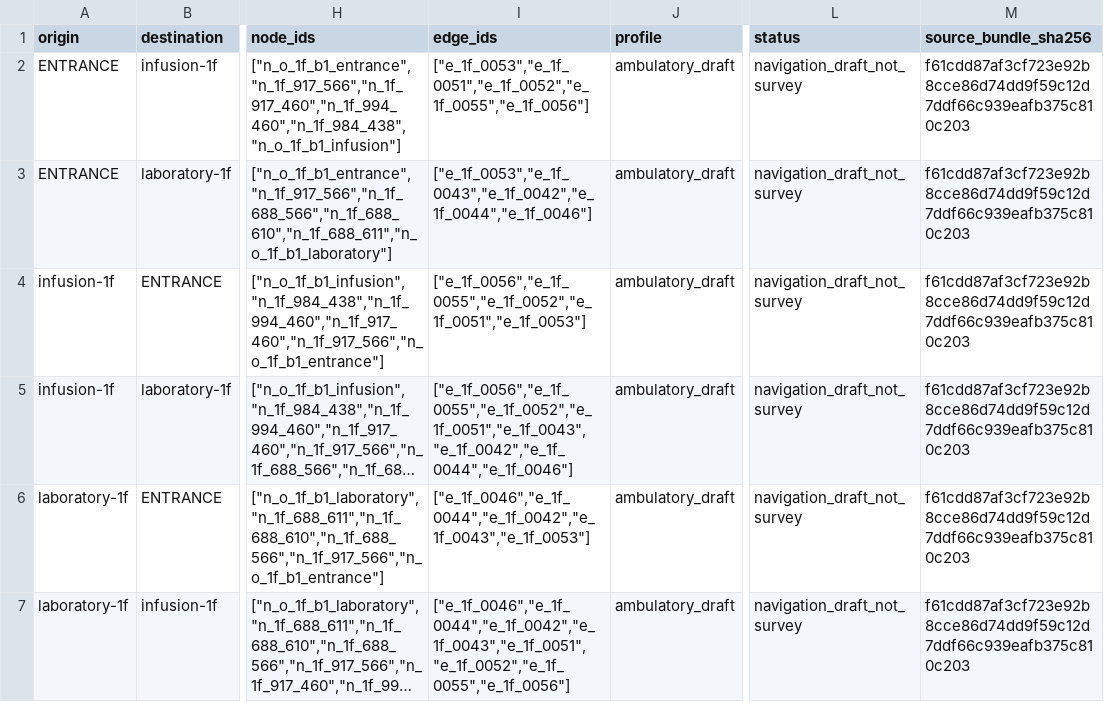
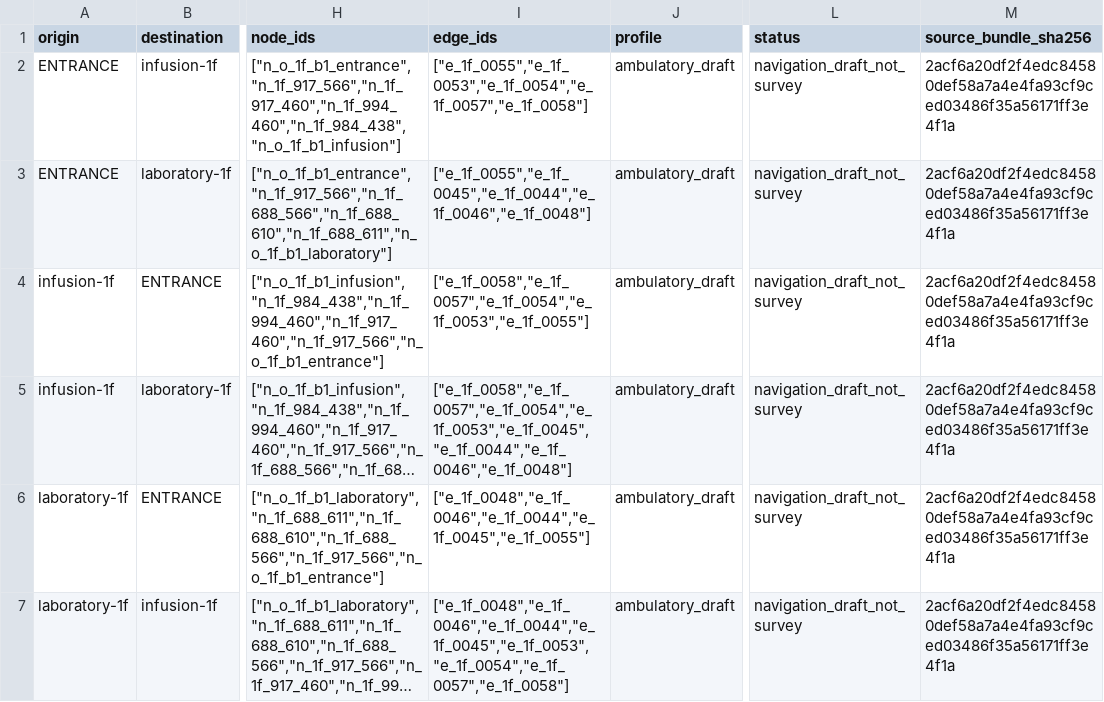
Before and after one commit to SubTree2005/checkup-schedule, a CSV file: gis/generated/scheduler_travel_times.csv, drawn as a sheet; only a part is shown, gaps mark what is left out; long unchanged cells end in …; the diff names each change by its address in the sheet, - before the commit and + after, or states it on an @@ line.

```diff
--- a/gis/generated/scheduler_travel_times.csv
+++ b/gis/generated/scheduler_travel_times.csv
-I2 (edge_ids): ["e_1f_0053","e_1f_0051","e_1f_0052","e_1f_0055","e_1f_0056"]
+I2 (edge_ids): ["e_1f_0055","e_1f_0053","e_1f_0054","e_1f_0057","e_1f_0058"]
-M2:M7 (source_bundle_sha256): f61cdd87af3cf723e92b8cce86d74dd9f59c12d7ddf66c939eafb375c810c203
+M2:M7 (source_bundle_sha256): 2acf6a20df2f4edc84580def58a7a4e4fa93cf9ced03486f35a56171ff3e4f1a
-I3 (edge_ids): ["e_1f_0053","e_1f_0043","e_1f_0042","e_1f_0044","e_1f_0046"]
+I3 (edge_ids): ["e_1f_0055","e_1f_0045","e_1f_0044","e_1f_0046","e_1f_0048"]
-I4 (edge_ids): ["e_1f_0056","e_1f_0055","e_1f_0052","e_1f_0051","e_1f_0053"]
+I4 (edge_ids): ["e_1f_0058","e_1f_0057","e_1f_0054","e_1f_0053","e_1f_0055"]
-I5 (edge_ids): ["e_1f_0056","e_1f_0055","e_1f_0052","e_1f_0051","e_1f_0043","e_1f_0042","e_1f_0044","e_1f_0046"]
+I5 (edge_ids): ["e_1f_0058","e_1f_0057","e_1f_0054","e_1f_0053","e_1f_0045","e_1f_0044","e_1f_0046","e_1f_0048"]
-I6 (edge_ids): ["e_1f_0046","e_1f_0044","e_1f_0042","e_1f_0043","e_1f_0053"]
+I6 (edge_ids): ["e_1f_0048","e_1f_0046","e_1f_0044","e_1f_0045","e_1f_0055"]
-I7 (edge_ids): ["e_1f_0046","e_1f_0044","e_1f_0042","e_1f_0043","e_1f_0051","e_1f_0052","e_1f_0055","e_1f_0056"]
+I7 (edge_ids): ["e_1f_0048","e_1f_0046","e_1f_0044","e_1f_0045","e_1f_0053","e_1f_0054","e_1f_0057","e_1f_0058"]
```
Also changed, not shown: gis/generated/1f_feature_index.csv, 21 other files.
